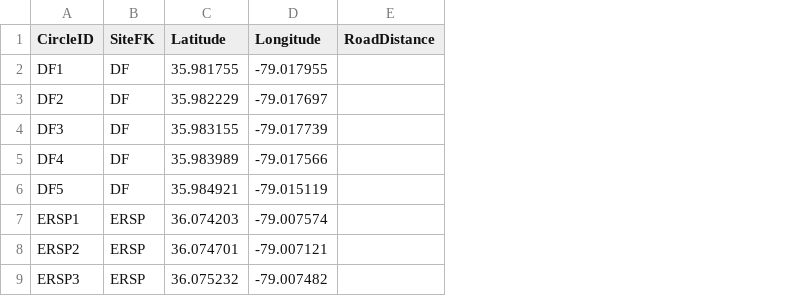
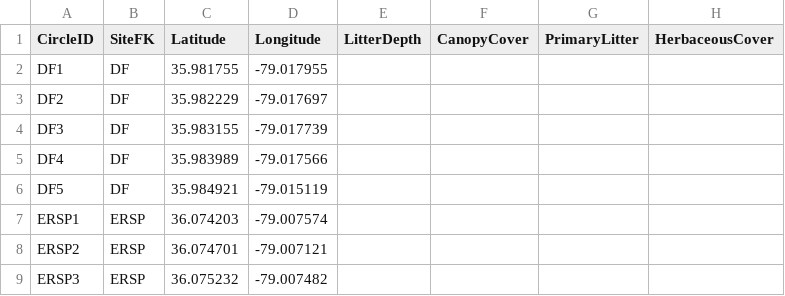
Before and after one commit to IREdwards27/arths-on-landscapes, a CSV file: data/circles_2022-05-13.csv, drawn as a sheet; only a part is shown; removed rows and columns are numbered as before the commit, all else as after; the diff names each change by its address in the sheet, - before the commit and + after, or states it on an @@ line.

Commit message:
data pull

```diff
--- a/data/circles_2022-05-13.csv
+++ b/data/circles_2022-05-13.csv
-column E (RoadDistance), empty
+column E (LitterDepth), empty
+column F (CanopyCover), empty
+column G (PrimaryLitter), empty
+column H (HerbaceousCover), empty
```
Also changed, not shown: 13 other files.
